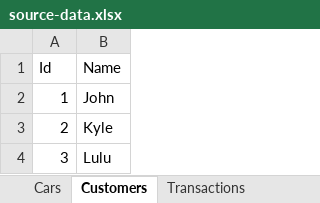
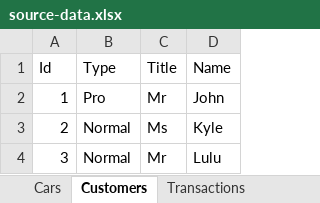
Before and after one commit to hstdra/SimpleCar, an Excel workbook: SimpleCarAPI/source-data.xlsx, sheet Customers, drawn as a sheet; values as stored, in another font and other column widths than the file's, no borders; table styles not drawn; the diff names each change by its address in the sheet, - before the commit and + after, or states it on an @@ line.

```diff
--- a/SimpleCarAPI/source-data.xlsx (sheet Customers)
+++ b/SimpleCarAPI/source-data.xlsx (sheet Customers)
+column B (Type), rows 2-4: Pro | Normal | Normal
+column C (Title), rows 2-4: Mr | Ms | Mr
```
Also changed, not shown: sheet Transactions, 24 other files.
